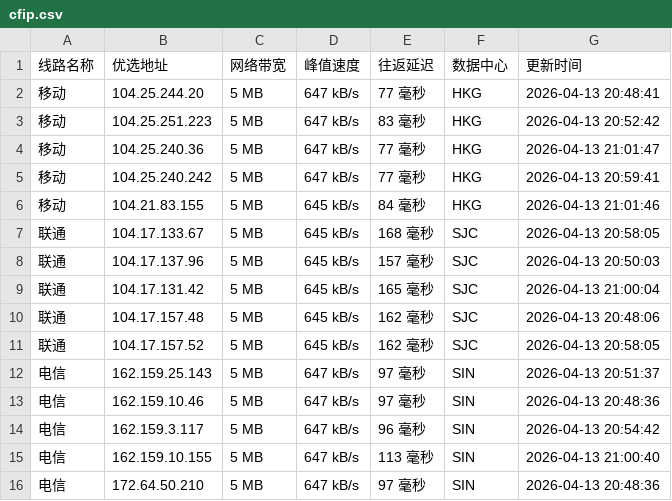
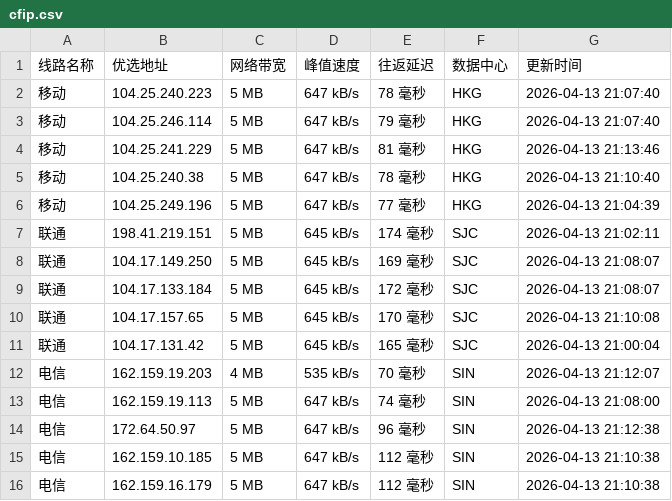
Before and after one commit to yuanxiawan/cfipv4db, a CSV file: cfip.csv, drawn as a sheet.

```diff
--- a/cfip.csv
+++ b/cfip.csv
@@ -1,16 +1,16 @@
 线路名称,优选地址,网络带宽,峰值速度,往返延迟,数据中心,更新时间
-移动,104.25.244.20,5 MB,647 kB/s,77 毫秒,HKG,2026-04-13 20:48:41
-移动,104.25.251.223,5 MB,647 kB/s,83 毫秒,HKG,2026-04-13 20:52:42
-移动,104.25.240.36,5 MB,647 kB/s,77 毫秒,HKG,2026-04-13 21:01:47
-移动,104.25.240.242,5 MB,647 kB/s,77 毫秒,HKG,2026-04-13 20:59:41
-移动,104.21.83.155,5 MB,645 kB/s,84 毫秒,HKG,2026-04-13 21:01:46
-联通,104.17.133.67,5 MB,645 kB/s,168 毫秒,SJC,2026-04-13 20:58:05
-联通,104.17.137.96,5 MB,645 kB/s,157 毫秒,SJC,2026-04-13 20:50:03
+移动,104.25.240.223,5 MB,647 kB/s,78 毫秒,HKG,2026-04-13 21:07:40
+移动,104.25.246.114,5 MB,647 kB/s,79 毫秒,HKG,2026-04-13 21:07:40
+移动,104.25.241.229,5 MB,647 kB/s,81 毫秒,HKG,2026-04-13 21:13:46
+移动,104.25.240.38,5 MB,647 kB/s,78 毫秒,HKG,2026-04-13 21:10:40
+移动,104.25.249.196,5 MB,647 kB/s,77 毫秒,HKG,2026-04-13 21:04:39
+联通,198.41.219.151,5 MB,645 kB/s,174 毫秒,SJC,2026-04-13 21:02:11
+联通,104.17.149.250,5 MB,645 kB/s,169 毫秒,SJC,2026-04-13 21:08:07
+联通,104.17.133.184,5 MB,645 kB/s,172 毫秒,SJC,2026-04-13 21:08:07
+联通,104.17.157.65,5 MB,645 kB/s,170 毫秒,SJC,2026-04-13 21:10:08
 联通,104.17.131.42,5 MB,645 kB/s,165 毫秒,SJC,2026-04-13 21:00:04
-联通,104.17.157.48,5 MB,645 kB/s,162 毫秒,SJC,2026-04-13 20:48:06
-联通,104.17.157.52,5 MB,645 kB/s,162 毫秒,SJC,2026-04-13 20:58:05
-电信,162.159.25.143,5 MB,647 kB/s,97 毫秒,SIN,2026-04-13 20:51:37
-电信,162.159.10.46,5 MB,647 kB/s,97 毫秒,SIN,2026-04-13 20:48:36
-电信,162.159.3.117,5 MB,647 kB/s,96 毫秒,SIN,2026-04-13 20:54:42
-电信,162.159.10.155,5 MB,647 kB/s,113 毫秒,SIN,2026-04-13 21:00:40
-电信,172.64.50.210,5 MB,647 kB/s,97 毫秒,SIN,2026-04-13 20:48:36
+电信,162.159.19.203,4 MB,535 kB/s,70 毫秒,SIN,2026-04-13 21:12:07
+电信,162.159.19.113,5 MB,647 kB/s,74 毫秒,SIN,2026-04-13 21:08:00
+电信,172.64.50.97,5 MB,647 kB/s,96 毫秒,SIN,2026-04-13 21:12:38
+电信,162.159.10.185,5 MB,647 kB/s,112 毫秒,SIN,2026-04-13 21:10:38
+电信,162.159.16.179,5 MB,647 kB/s,112 毫秒,SIN,2026-04-13 21:10:38
```
Also changed, not shown: 1 other file.
